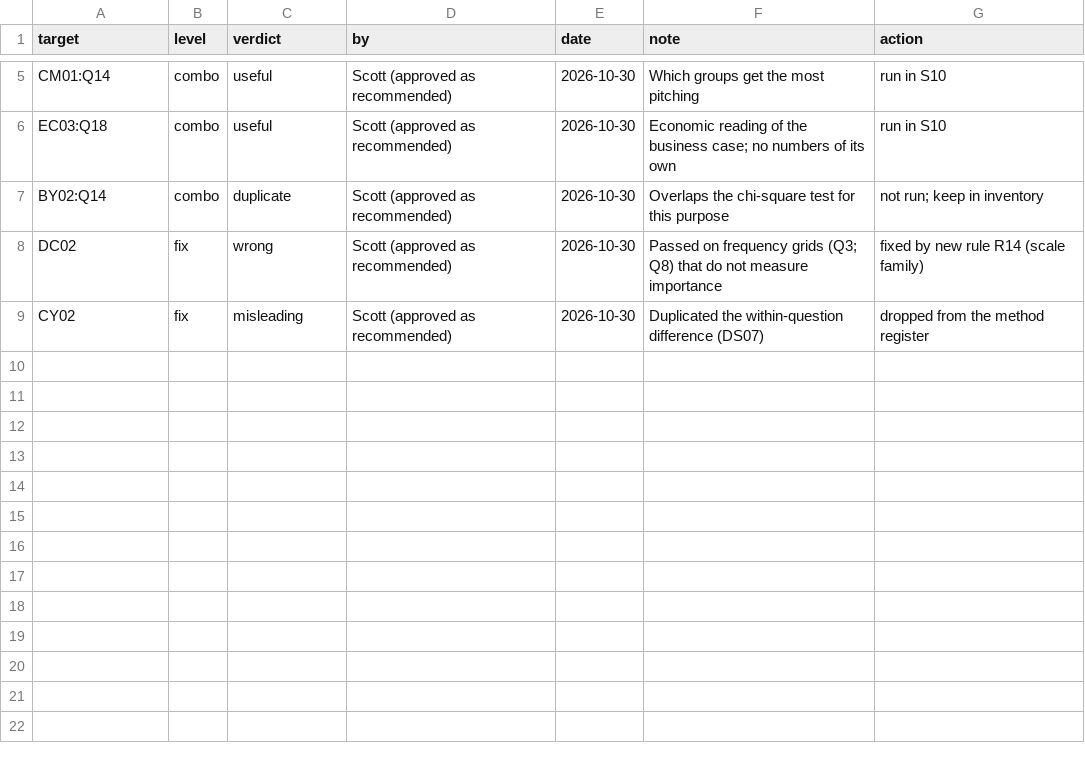
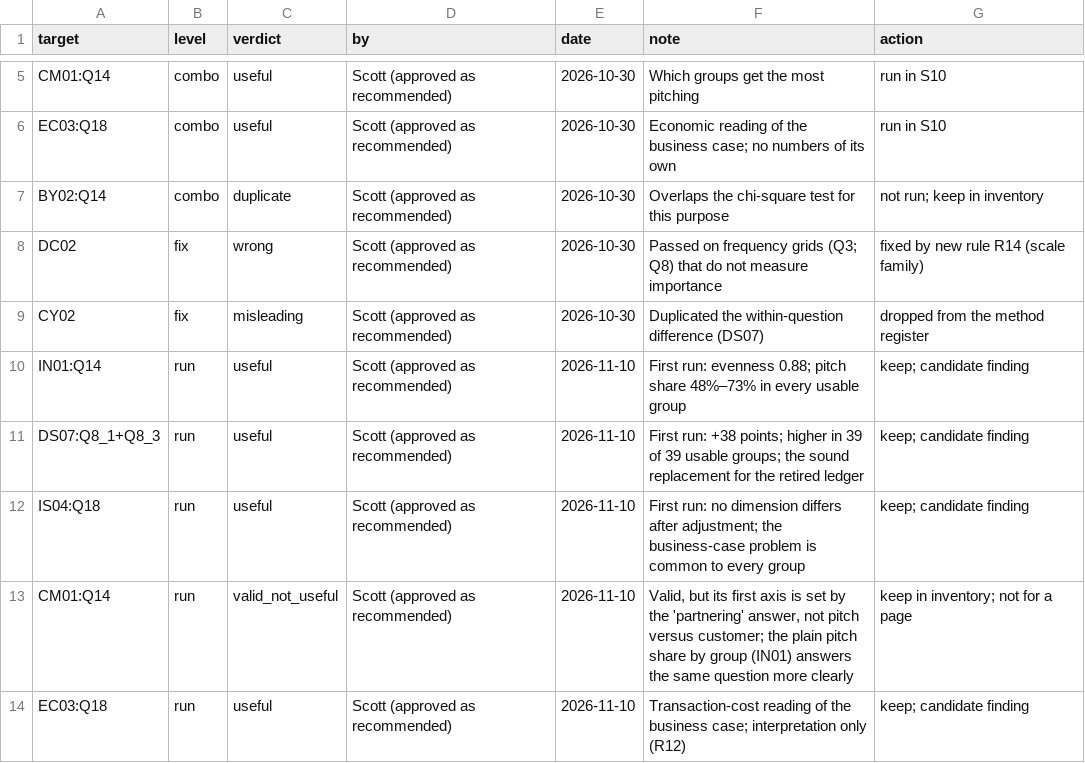
Before and after one commit to Hokies92/decision-maker-study-, a CSV file: 06_visualization/inventory/verdicts.csv, drawn as a sheet; only a part is shown, gaps mark what is left out.

```diff
--- a/06_visualization/inventory/verdicts.csv
+++ b/06_visualization/inventory/verdicts.csv
@@ -9 +9,6 @@ DC02,fix,wrong,Scott (approved as recommended),2026-10-30,Passed on frequency gr
 CY02,fix,misleading,Scott (approved as recommended),2026-10-30,Duplicated the within-question difference (DS07),dropped from the method register
+IN01:Q14,run,useful,Scott (approved as recommended),2026-11-10,First run: evenness 0.88; pitch share 48%–73% in every usable group,keep; candidate finding
+DS07:Q8_1+Q8_3,run,useful,Scott (approved as recommended),2026-11-10,First run: +38 points; higher in 39 of 39 usable groups; the sound replacement for the retired ledger,keep; candidate finding
+IS04:Q18,run,useful,Scott (approved as recommended),2026-11-10,First run: no dimension differs after adjustment; the business-case problem is common to every group,keep; candidate finding
+CM01:Q14,run,valid_not_useful,Scott (approved as recommended),2026-11-10,"Valid, but its first axis is set by the 'partnering' answer, not pitch versus customer; the plain pitch share by group (IN01) answers the same question more clearly",keep in inventory; not for a page
+EC03:Q18,run,useful,Scott (approved as recommended),2026-11-10,Transaction-cost reading of the business case; interpretation only (R12),keep; candidate finding
```
Also changed, not shown: 06_visualization/inventory/rules.csv, 06_visualization/inventory/run_log.csv, 4 other files.
